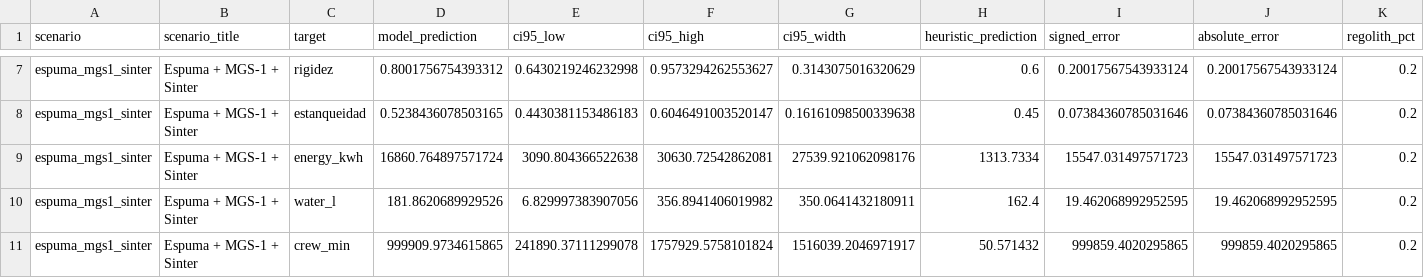
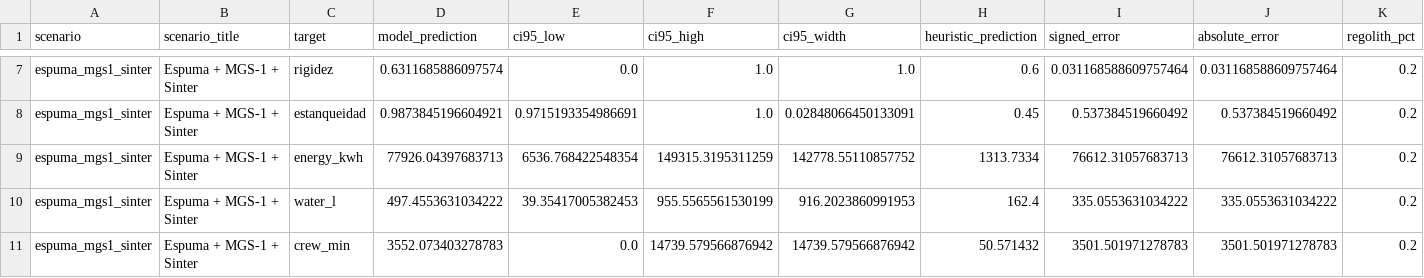
Before and after one commit to axel-douglas/space-trash-hack, a CSV file: data/benchmarks/scenario_predictions.csv, drawn as a sheet; only a part is shown, gaps mark what is left out; the diff covers the shown part only; the diff names each change by its address in the sheet, - before the commit and + after, or states it on an @@ line.

```diff
--- a/data/benchmarks/scenario_predictions.csv
+++ b/data/benchmarks/scenario_predictions.csv
-D7 (model_prediction): 0.8001756754393312
+D7 (model_prediction): 0.6311685886097574
-E7 (ci95_low): 0.6430219246232998
+E7 (ci95_low): 0.0
-F7 (ci95_high): 0.9573294262553627
+F7 (ci95_high): 1.0
-G7 (ci95_width): 0.3143075016320629
+G7 (ci95_width): 1.0
-I7 (signed_error): 0.20017567543933124
+I7 (signed_error): 0.031168588609757464
-J7 (absolute_error): 0.20017567543933124
+J7 (absolute_error): 0.031168588609757464
-D8 (model_prediction): 0.5238436078503165
+D8 (model_prediction): 0.9873845196604921
-E8 (ci95_low): 0.4430381153486183
+E8 (ci95_low): 0.9715193354986691
-F8 (ci95_high): 0.6046491003520147
+F8 (ci95_high): 1.0
-G8 (ci95_width): 0.16161098500339638
+G8 (ci95_width): 0.02848066450133091
-I8 (signed_error): 0.07384360785031646
+I8 (signed_error): 0.537384519660492
-J8 (absolute_error): 0.07384360785031646
+J8 (absolute_error): 0.537384519660492
-D9 (model_prediction): 16860.764897571724
+D9 (model_prediction): 77926.04397683713
-E9 (ci95_low): 3090.804366522638
+E9 (ci95_low): 6536.768422548354
-F9 (ci95_high): 30630.72542862081
+F9 (ci95_high): 149315.3195311259
-G9 (ci95_width): 27539.921062098176
+G9 (ci95_width): 142778.55110857752
-I9 (signed_error): 15547.031497571723
+I9 (signed_error): 76612.31057683713
-J9 (absolute_error): 15547.031497571723
+J9 (absolute_error): 76612.31057683713
-D10 (model_prediction): 181.8620689929526
+D10 (model_prediction): 497.4553631034222
-E10 (ci95_low): 6.829997383907056
+E10 (ci95_low): 39.35417005382453
-F10 (ci95_high): 356.8941406019982
+F10 (ci95_high): 955.5565561530199
-G10 (ci95_width): 350.0641432180911
+G10 (ci95_width): 916.2023860991953
-I10 (signed_error): 19.462068992952595
+I10 (signed_error): 335.0553631034222
-J10 (absolute_error): 19.462068992952595
+J10 (absolute_error): 335.0553631034222
-D11 (model_prediction): 999909.9734615865
+D11 (model_prediction): 3552.073403278783
-E11 (ci95_low): 241890.37111299078
+E11 (ci95_low): 0.0
-F11 (ci95_high): 1757929.5758101824
+F11 (ci95_high): 14739.579566876942
-G11 (ci95_width): 1516039.2046971917
+G11 (ci95_width): 14739.579566876942
-I11 (signed_error): 999859.4020295865
+I11 (signed_error): 3501.501971278783
-J11 (absolute_error): 999859.4020295865
+J11 (absolute_error): 3501.501971278783
```
Also changed, not shown: 60 edited cells elsewhere in this file, data/benchmarks/scenario_metrics.csv, 3 other files.
